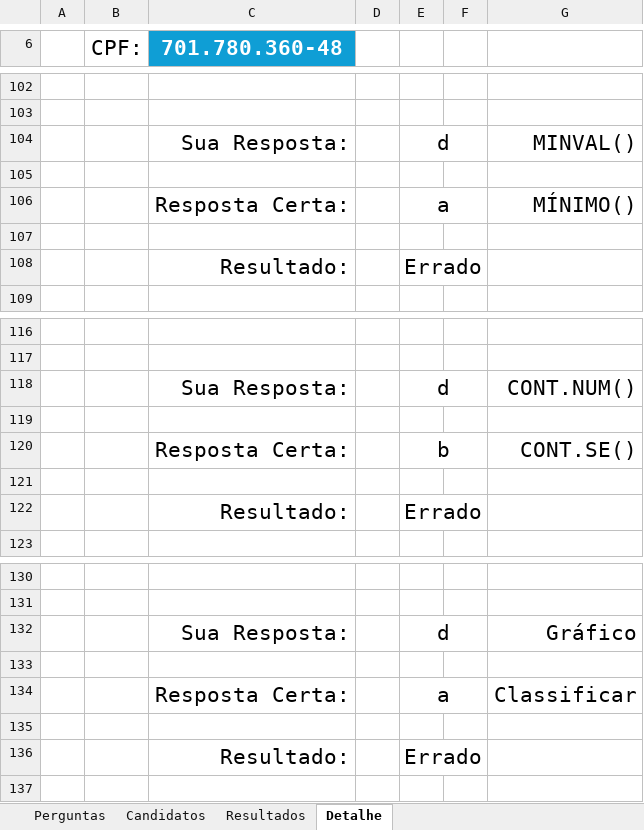
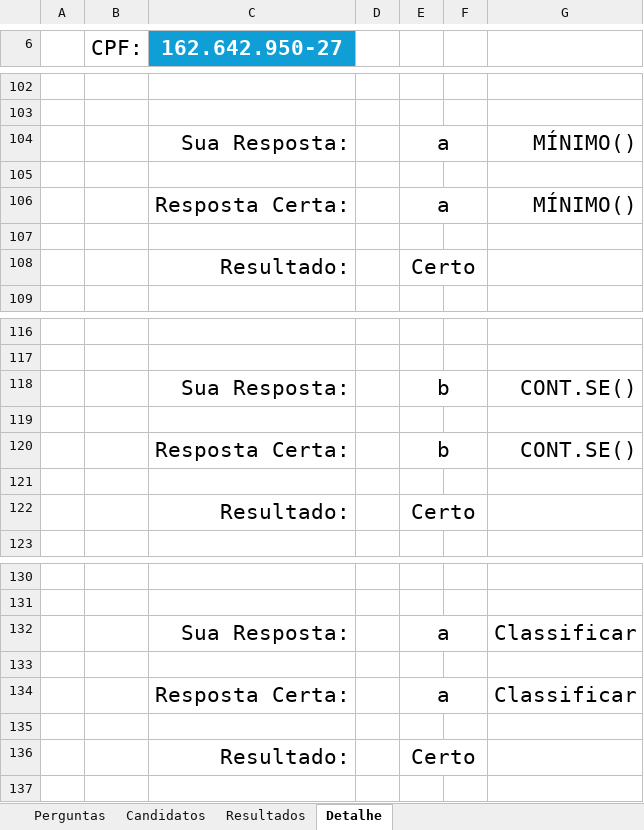
Before and after one commit to Rodr1goCN/EXCEL-POWER-BI, an Excel workbook: Excel/Userform/Aula16 - Teste_Entrevista_Emprego.xlsm, sheet Detalhe, drawn as a sheet; only a part is shown, gaps mark what is left out; values as stored, in another font and other column widths than the file's, no borders; removed rows and columns are numbered as before the commit, all else as after; the diff covers the shown part only; the diff names each change by its address in the sheet, - before the commit and + after, or states it on an @@ line.

```diff
--- a/Excel/Userform/Aula16 - Teste_Entrevista_Emprego.xlsm (sheet Detalhe)
+++ b/Excel/Userform/Aula16 - Teste_Entrevista_Emprego.xlsm (sheet Detalhe)
-C6: 701.780.360-48
+C6: 162.642.950-27
-row 104:  |  | Sua Resposta: |  | d |  | MINVAL()
+row 104:  |  | Sua Resposta: |  | a |  | MÍNIMO()
-E108: Errado
+E108: Certo
-row 118:  |  | Sua Resposta: |  | d |  | CONT.NUM()
+row 118:  |  | Sua Resposta: |  | b |  | CONT.SE()
-E122: Errado
+E122: Certo
-row 132:  |  | Sua Resposta: |  | d |  | Gráfico
+row 132:  |  | Sua Resposta: |  | a |  | Classificar
-E136: Errado
+E136: Certo
```
Also changed, not shown: 4 added rows, 4 removed rows and 8 edited cells elsewhere in this sheet, sheet Resultados, 1 other file.
